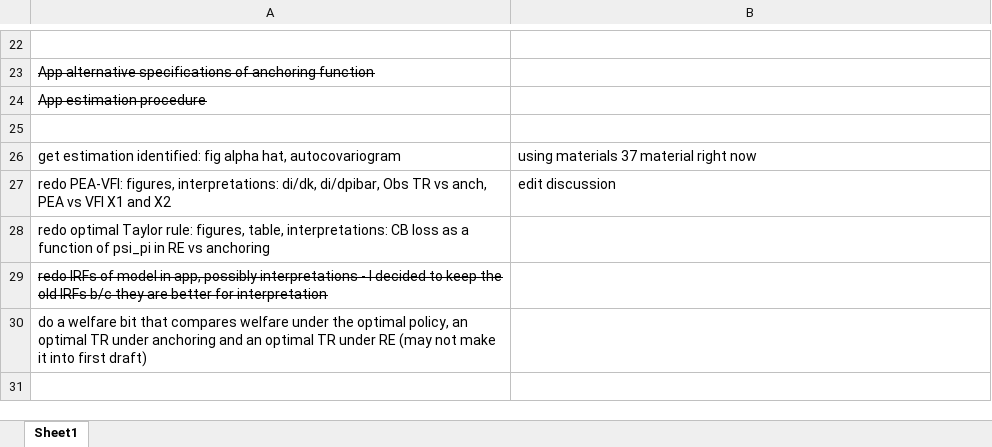
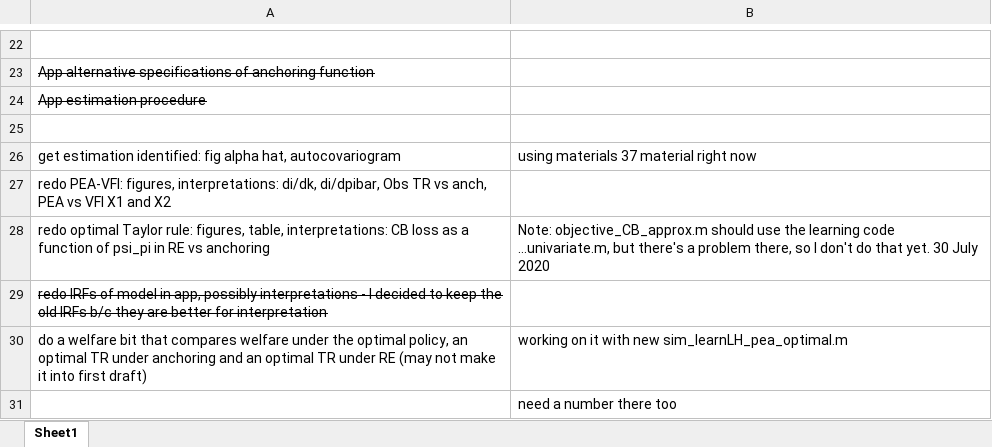
Before and after one commit to lauragati/next, an Excel workbook: writeups/draft_to_dos.xlsx, sheet Sheet1, drawn as a sheet; only a part is shown, gaps mark what is left out; values as stored, in another font and other column widths than the file's, no borders; the diff names each change by its address in the sheet, - before the commit and + after, or states it on an @@ line.

Commit message:
completed the july draft for ZEW application

```diff
--- a/writeups/draft_to_dos.xlsx (sheet Sheet1)
+++ b/writeups/draft_to_dos.xlsx (sheet Sheet1)
-B27: edit discussion
+B27: (empty)
-B28: (empty)
+B28: Note: objective_CB_approx.m should use the learning code …univariate.m, but there's a problem there, so I don't do that yet. 30 July 2020
-B30: (empty)
+B30: working on it with new sim_learnLH_pea_optimal.m
+row 31:  | need a number there too
```
Also changed, not shown: 28 other files.
